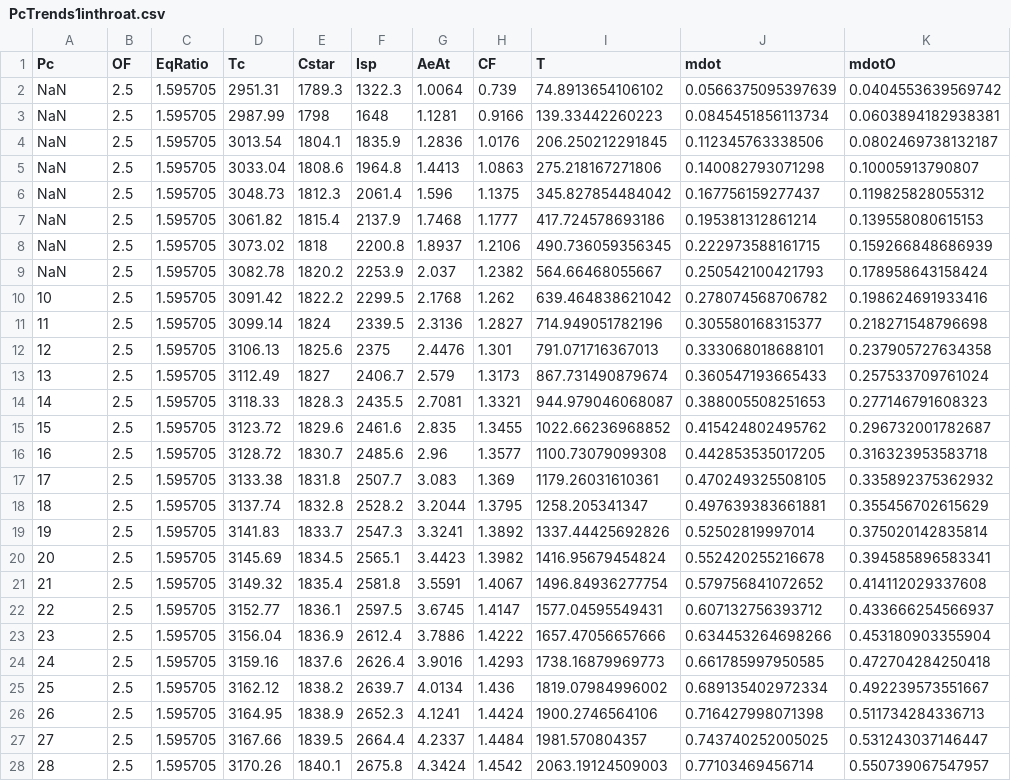
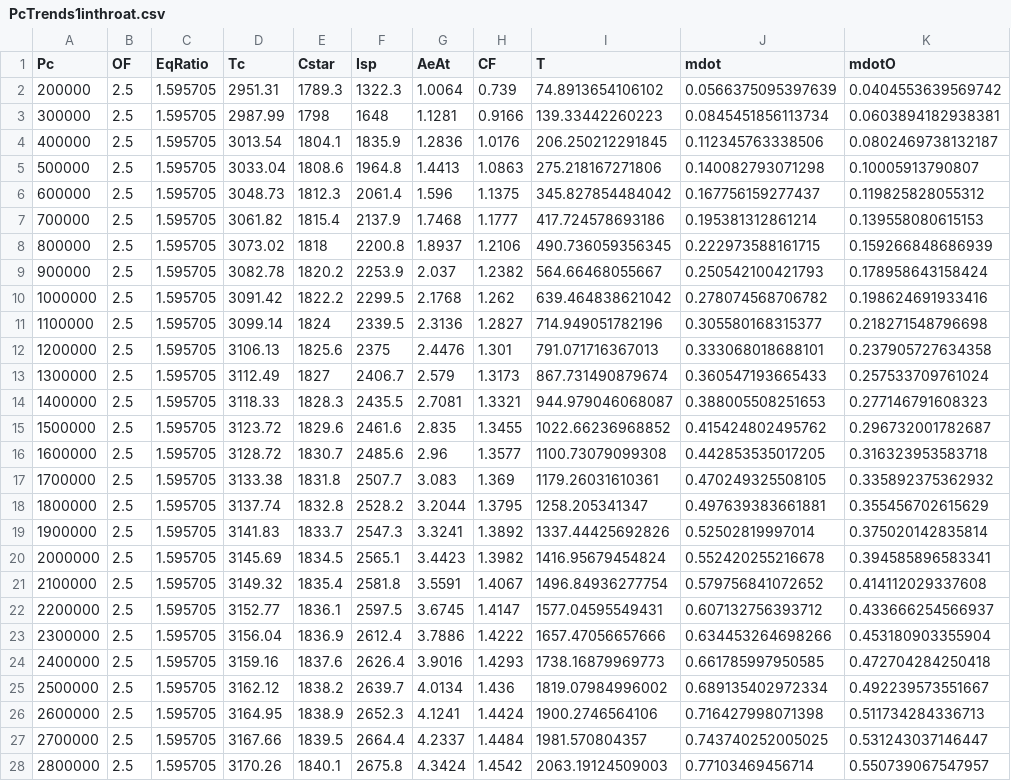
Before and after one commit to Stanford-AA284-2020/Propellant-Trades, a CSV file: GCH4_LOX_1inThroat/PcTrends1inthroat.csv, drawn as a sheet; only a part is shown; the diff covers the shown part only; the diff names each change by its address in the sheet, - before the commit and + after, or states it on an @@ line.

```diff
--- a/GCH4_LOX_1inThroat/PcTrends1inthroat.csv
+++ b/GCH4_LOX_1inThroat/PcTrends1inthroat.csv
-A2 (Pc): NaN
+A2 (Pc): 200000
-A3 (Pc): NaN
+A3 (Pc): 300000
-A4 (Pc): NaN
+A4 (Pc): 400000
-A5 (Pc): NaN
+A5 (Pc): 500000
-A6 (Pc): NaN
+A6 (Pc): 600000
-A7 (Pc): NaN
+A7 (Pc): 700000
-A8 (Pc): NaN
+A8 (Pc): 800000
-A9 (Pc): NaN
+A9 (Pc): 900000
-A10 (Pc): 10
+A10 (Pc): 1000000
-A11 (Pc): 11
+A11 (Pc): 1100000
-A12 (Pc): 12
+A12 (Pc): 1200000
-A13 (Pc): 13
+A13 (Pc): 1300000
-A14 (Pc): 14
+A14 (Pc): 1400000
-A15 (Pc): 15
+A15 (Pc): 1500000
-A16 (Pc): 16
+A16 (Pc): 1600000
-A17 (Pc): 17
+A17 (Pc): 1700000
-A18 (Pc): 18
+A18 (Pc): 1800000
-A19 (Pc): 19
+A19 (Pc): 1900000
-A20 (Pc): 20
+A20 (Pc): 2000000
-A21 (Pc): 21
+A21 (Pc): 2100000
-A22 (Pc): 22
+A22 (Pc): 2200000
-A23 (Pc): 23
+A23 (Pc): 2300000
-A24 (Pc): 24
+A24 (Pc): 2400000
-A25 (Pc): 25
+A25 (Pc): 2500000
-A26 (Pc): 26
+A26 (Pc): 2600000
-A27 (Pc): 27
+A27 (Pc): 2700000
-A28 (Pc): 28
+A28 (Pc): 2800000
```
Also changed, not shown: 2 edited cells elsewhere in this file, 30 other files.
